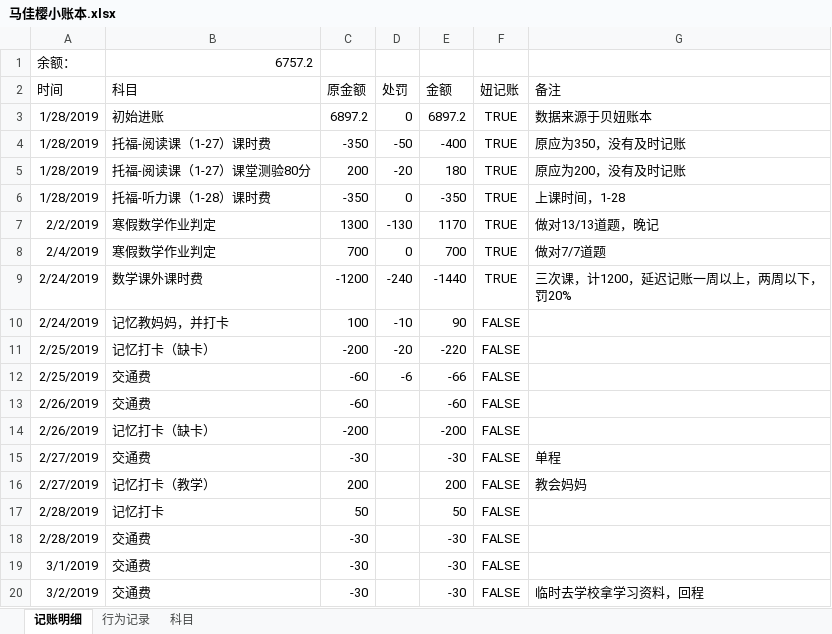
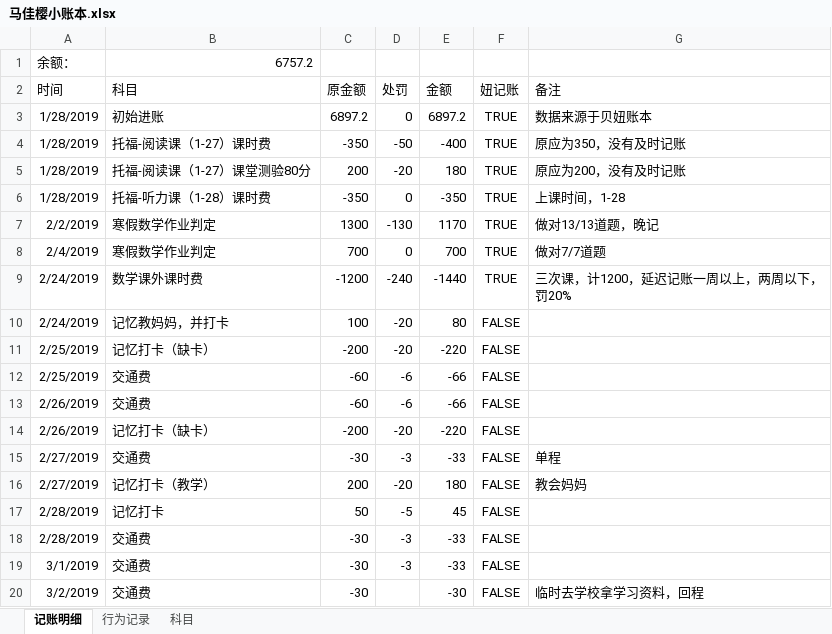
Before and after one commit to MrGangMa/ExcelProjects, an Excel workbook: 马佳樱小账本.xlsx, sheet 记账明细, drawn as a sheet; values as stored, in another font and other column widths than the file's, no borders; table styles not drawn; the diff names each change by its address in the sheet, - before the commit and + after, or states it on an @@ line.

Commit message:
The first version

```diff
--- a/马佳樱小账本.xlsx (sheet 记账明细)
+++ b/马佳樱小账本.xlsx (sheet 记账明细)
-D10 (处罚): -10
+D10 (处罚): -20
-E10 (金额): 90
+E10 (金额): 80
-D13 (处罚): (empty)
+D13 (处罚): -6
-E13 (金额): -60
+E13 (金额): -66
-D14 (处罚): (empty)
+D14 (处罚): -20
-E14 (金额): -200
+E14 (金额): -220
-D15 (处罚): (empty)
+D15 (处罚): -3
-E15 (金额): -30
+E15 (金额): -33
-D16 (处罚): (empty)
+D16 (处罚): -20
-E16 (金额): 200
+E16 (金额): 180
-D17 (处罚): (empty)
+D17 (处罚): -5
-E17 (金额): 50
+E17 (金额): 45
-D18:D19 (处罚): (empty)
+D18:D19 (处罚): -3
-E18:E19 (金额): -30
+E18:E19 (金额): -33
```
